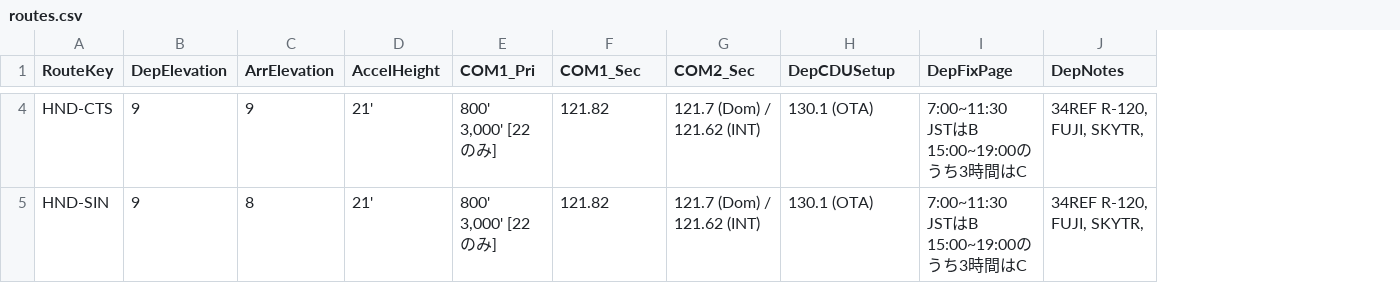
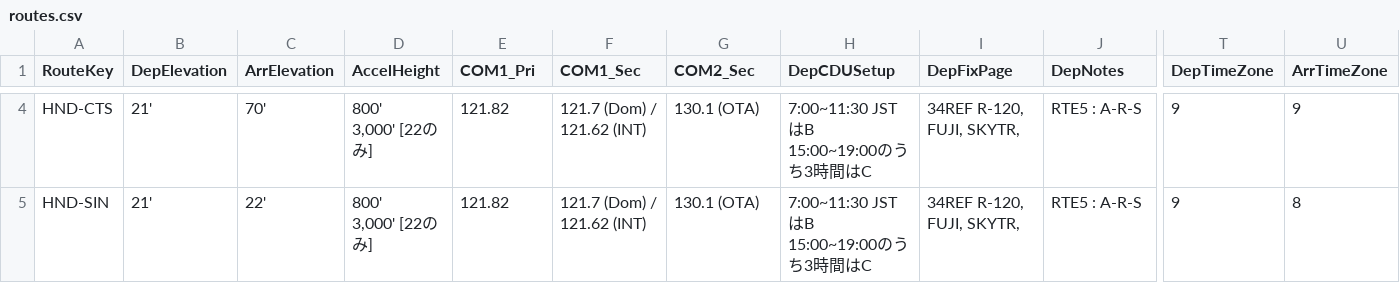
Before and after one commit to myuzuball/cockpit-notes, a CSV file: routes.csv, drawn as a sheet; only a part is shown, gaps mark what is left out; ↵ is a line break in a cell; the diff covers the shown part only; the diff names each change by its address in the sheet, - before the commit and + after, or states it on an @@ line.

Commit message:
Update routes.csv with TimeZone info

```diff
--- a/routes.csv
+++ b/routes.csv
+column T (DepTimeZone), rows 4-5: 9 | 9
+column U (ArrTimeZone), rows 4-5: 9 | 8
-B4:B5 (DepElevation): 9
+B4:B5 (DepElevation): 21'
-C4 (ArrElevation): 9
+C4 (ArrElevation): 70'
-D4:D5 (AccelHeight): 21'
+D4:D5 (AccelHeight): 800' ↵ 3,000' [22のみ]
-E4:E5 (COM1_Pri): 800' ↵ 3,000' [22のみ]
+E4:E5 (COM1_Pri): 121.82
-F4:F5 (COM1_Sec): 121.82
+F4:F5 (COM1_Sec): 121.7 (Dom) / 121.62 (INT)
-G4:G5 (COM2_Sec): 121.7 (Dom) / 121.62 (INT)
+G4:G5 (COM2_Sec): 130.1 (OTA)
-H4:H5 (DepCDUSetup): 130.1 (OTA)
+H4:H5 (DepCDUSetup): 7:00~11:30 JSTはB ↵ 15:00~19:00のうち3時間はC
-I4:I5 (DepFixPage): 7:00~11:30 JSTはB ↵ 15:00~19:00のうち3時間はC
+I4:I5 (DepFixPage): 34REF R-120, FUJI, SKYTR,
-J4:J5 (DepNotes): 34REF R-120, FUJI, SKYTR,
+J4:J5 (DepNotes): RTE5 : A-R-S
-C5 (ArrElevation): 8
+C5 (ArrElevation): 22'
```
Also changed, not shown: 94 edited cells elsewhere in this file.
